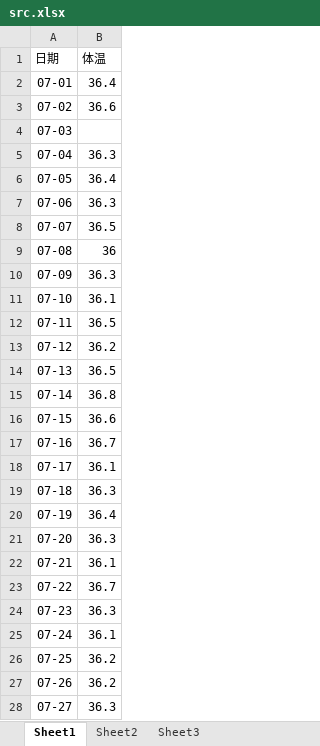
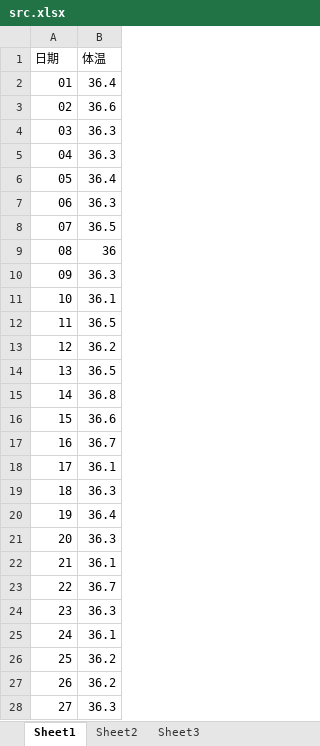
Before and after one commit to localhostjason/excel2chart, an Excel workbook: excel/src.xlsx, sheet Sheet1, drawn as a sheet; only a part is shown; values as stored, in another font and other column widths than the file's, no borders; removed rows and columns are numbered as before the commit, all else as after; the diff covers the shown part only; the diff names each change by its address in the sheet, - before the commit and + after, or states it on an @@ line.

```diff
--- a/excel/src.xlsx (sheet Sheet1)
+++ b/excel/src.xlsx (sheet Sheet1)
-A2 (日期): 07-01
+A2 (日期): 01
-A3 (日期): 07-02
+A3 (日期): 02
-row 4: 07-03
+row 4: 03 | 36.3
-A5 (日期): 07-04
+A5 (日期): 04
-A6 (日期): 07-05
+A6 (日期): 05
-A7 (日期): 07-06
+A7 (日期): 06
-A8 (日期): 07-07
+A8 (日期): 07
-A9 (日期): 07-08
+A9 (日期): 08
-A10 (日期): 07-09
+A10 (日期): 09
-A11 (日期): 07-10
+A11 (日期): 10
-A12 (日期): 07-11
+A12 (日期): 11
-A13 (日期): 07-12
+A13 (日期): 12
-A14 (日期): 07-13
+A14 (日期): 13
-A15 (日期): 07-14
+A15 (日期): 14
-A16 (日期): 07-15
+A16 (日期): 15
-A17 (日期): 07-16
+A17 (日期): 16
-A18 (日期): 07-17
+A18 (日期): 17
-A19 (日期): 07-18
+A19 (日期): 18
-A20 (日期): 07-19
+A20 (日期): 19
-A21 (日期): 07-20
+A21 (日期): 20
-A22 (日期): 07-21
+A22 (日期): 21
-A23 (日期): 07-22
+A23 (日期): 22
-A24 (日期): 07-23
+A24 (日期): 23
-A25 (日期): 07-24
+A25 (日期): 24
-A26 (日期): 07-25
+A26 (日期): 25
-A27 (日期): 07-26
+A27 (日期): 26
-A28 (日期): 07-27
+A28 (日期): 27
```
Also changed, not shown: 4 edited cells elsewhere in this sheet, 1 other file.
